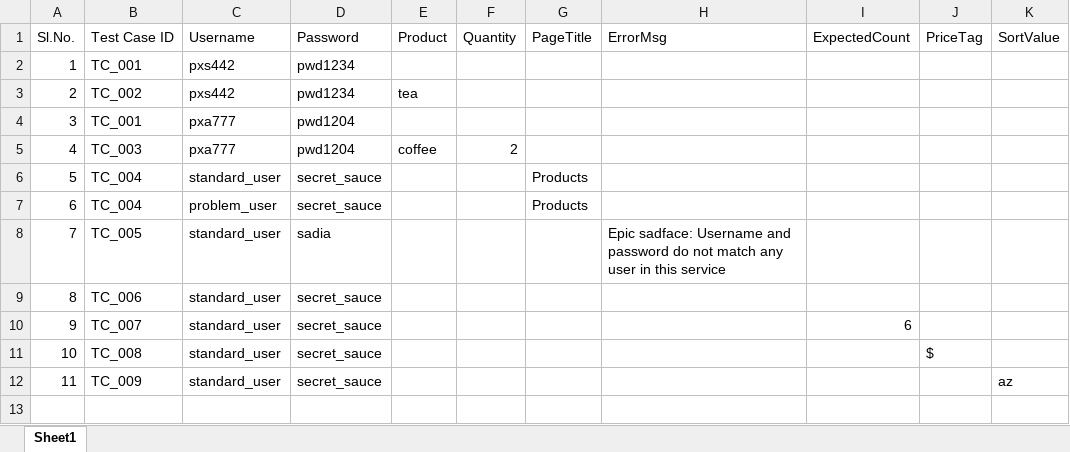
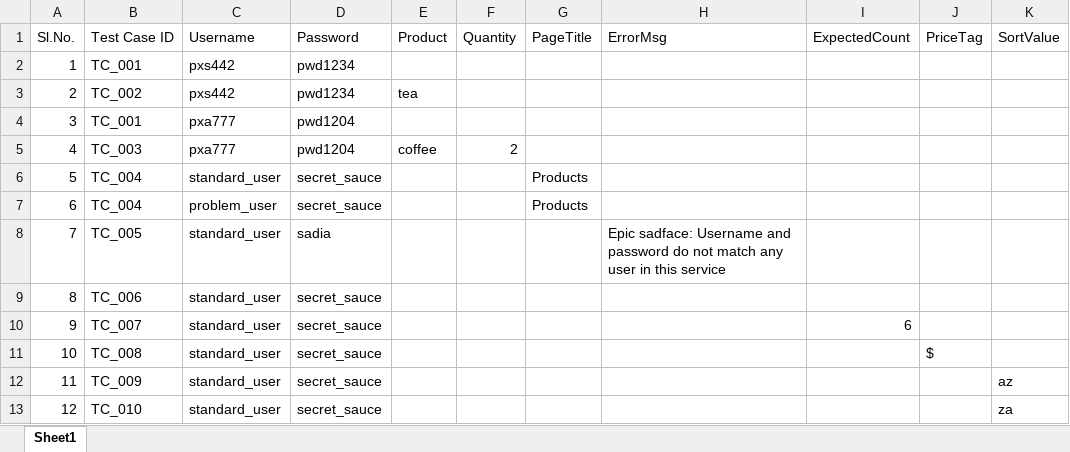
Before and after one commit to prtraj1/AutomationFW3, an Excel workbook: assets/data.xlsx, sheet Sheet1, drawn as a sheet; values as stored, in another font and other column widths than the file's, no borders; the diff names each change by its address in the sheet, - before the commit and + after, or states it on an @@ line.

```diff
--- a/assets/data.xlsx (sheet Sheet1)
+++ b/assets/data.xlsx (sheet Sheet1)
+row 13: 12 | TC_010 | standard_user | secret_sauce |  |  |  |  |  |  | za
```
Also changed, not shown: 4 other files.
